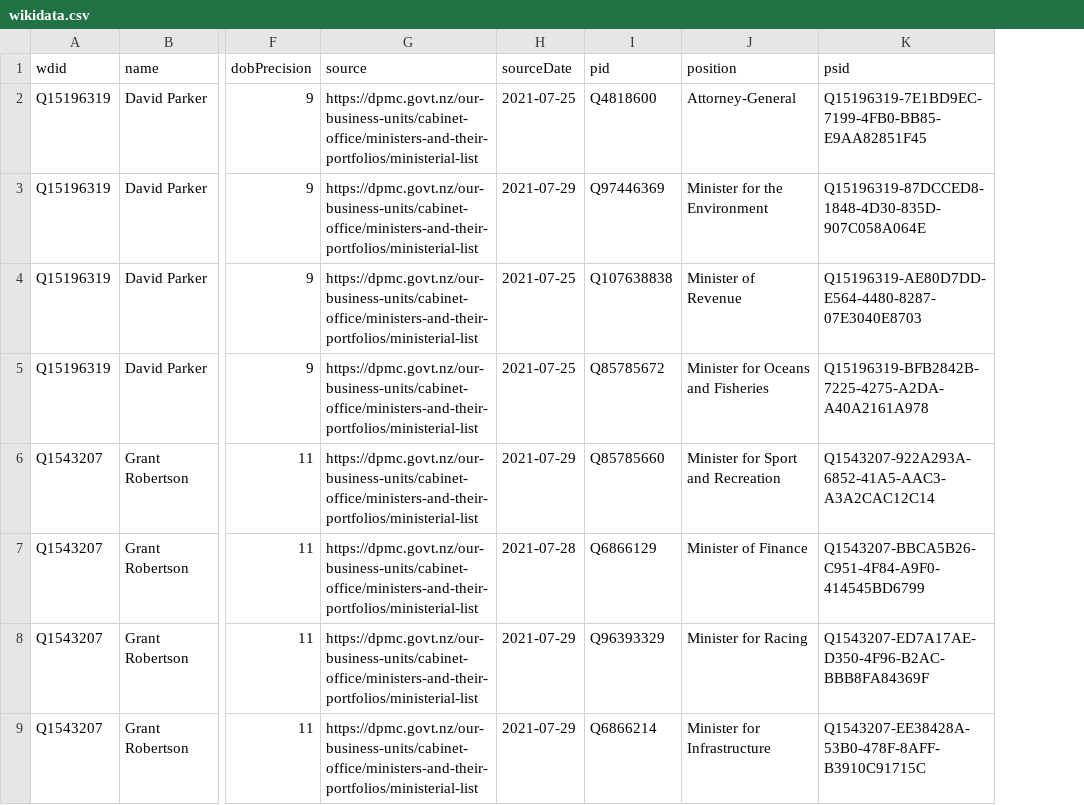
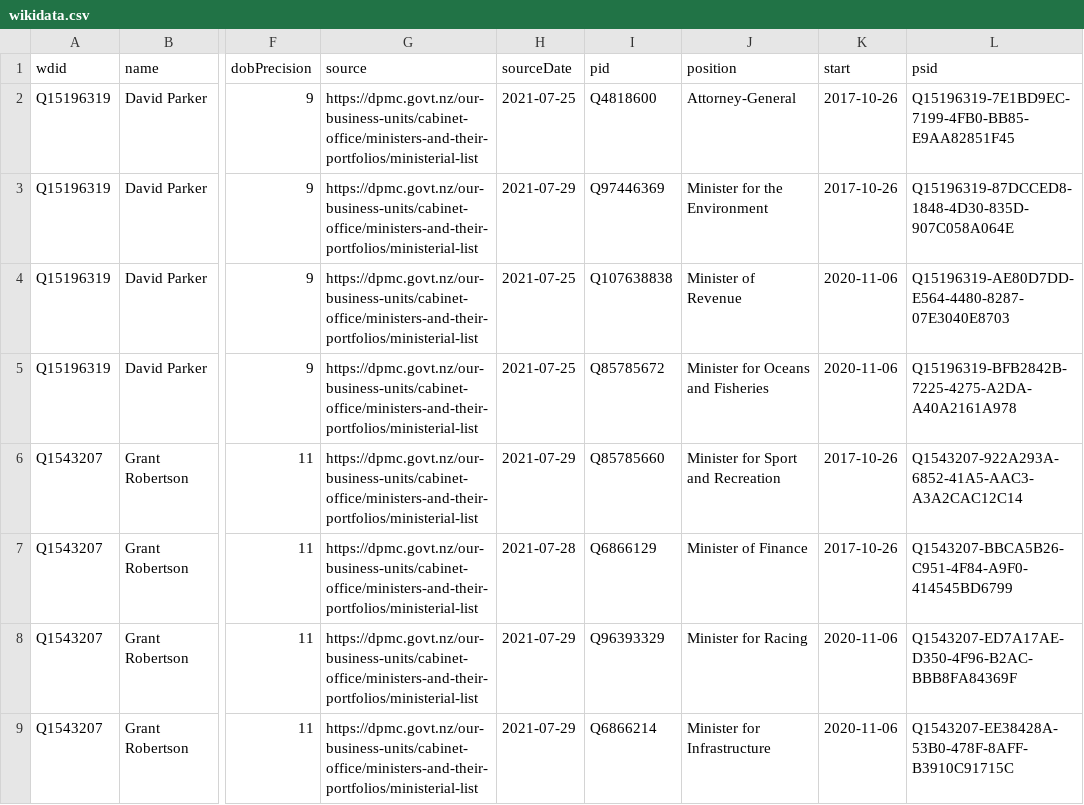
Before and after one commit to every-politician-scrapers/new-zealand-cabinet, a CSV file: data/wikidata.csv, drawn as a sheet; only a part is shown, gaps mark what is left out; the diff names each change by its address in the sheet, - before the commit and + after, or states it on an @@ line.

Commit message:
Compare external sources to Wikidata

```diff
--- a/data/wikidata.csv
+++ b/data/wikidata.csv
+column K (start), rows 2-9: 2017-10-26 | 2017-10-26 | 2020-11-06 | 2020-11-06 | 2017-10-26 | 2017-10-26 | 2020-11-06 | 2020-11-06
```
